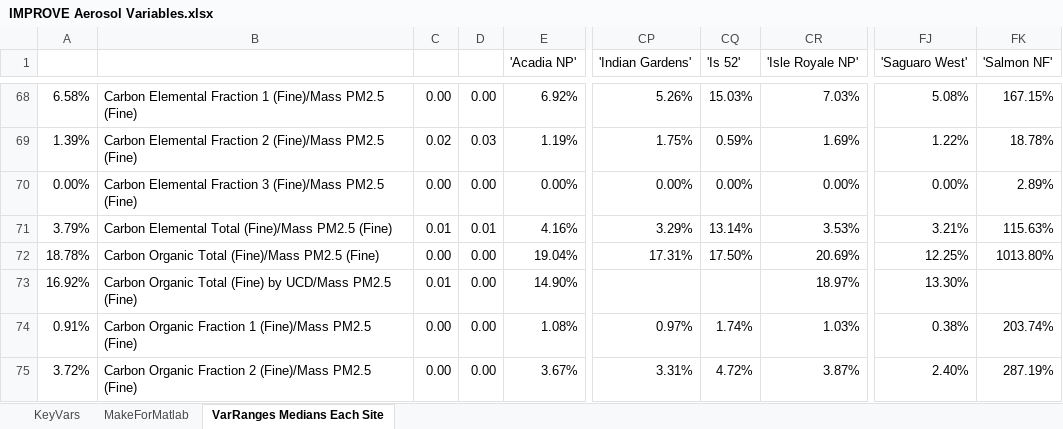
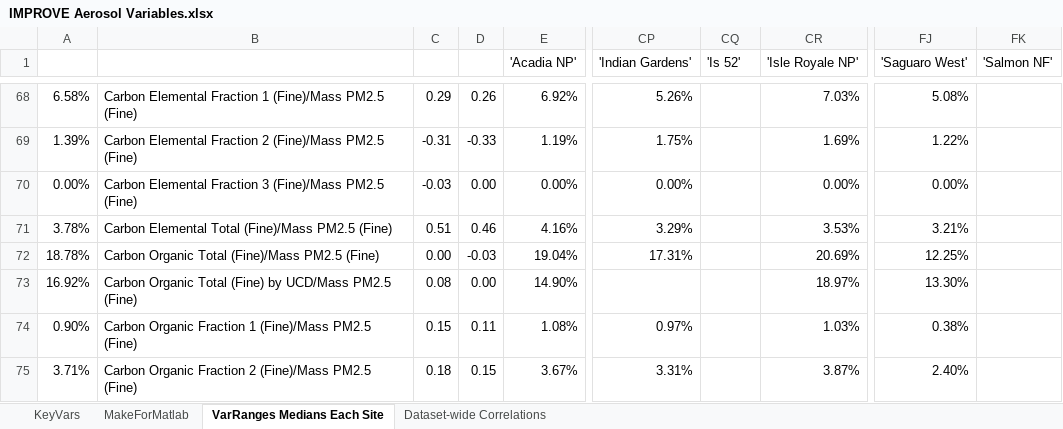
Before and after one commit to capecodnative/2021-IMPROVE-Aerosol-Dataset-DCO, an Excel workbook: IMPROVE Aerosol Variables.xlsx, sheet VarRanges Medians Each Site, drawn as a sheet; only a part is shown, gaps mark what is left out; values as stored, in another font and other column widths than the file's, no borders; charts and pictures and conditional formats not drawn; the diff covers the shown part only; the diff names each change by its address in the sheet, - before the commit and + after, or states it on an @@ line.

```diff
--- a/IMPROVE Aerosol Variables.xlsx (sheet VarRanges Medians Each Site)
+++ b/IMPROVE Aerosol Variables.xlsx (sheet VarRanges Medians Each Site)
+sheet tab: Dataset-wide Correlations
-C68: 0.00
+C68: 0.29
-D68: 0.00
+D68: 0.26
-CQ68 ('Is 52'): 15.03%
+CQ68 ('Is 52'): (empty)
-FK68 ('Salmon NF'): 167.15%
+FK68 ('Salmon NF'): (empty)
-C69: 0.02
+C69: -0.31
-D69: 0.03
+D69: -0.33
-CQ69 ('Is 52'): 0.59%
+CQ69 ('Is 52'): (empty)
-FK69 ('Salmon NF'): 18.78%
+FK69 ('Salmon NF'): (empty)
-C70: 0.00
+C70: -0.03
-CQ70 ('Is 52'): 0.00%
+CQ70 ('Is 52'): (empty)
-FK70 ('Salmon NF'): 2.89%
+FK70 ('Salmon NF'): (empty)
-A71: 3.79%
+A71: 3.78%
-C71: 0.01
+C71: 0.51
-D71: 0.01
+D71: 0.46
-CQ71 ('Is 52'): 13.14%
+CQ71 ('Is 52'): (empty)
-FK71 ('Salmon NF'): 115.63%
+FK71 ('Salmon NF'): (empty)
-D72: 0.00
+D72: -0.03
-CQ72 ('Is 52'): 17.50%
+CQ72 ('Is 52'): (empty)
-FK72 ('Salmon NF'): 1013.80%
+FK72 ('Salmon NF'): (empty)
-C73: 0.01
+C73: 0.08
-A74: 0.91%
+A74: 0.90%
-C74: 0.00
+C74: 0.15
-D74: 0.00
+D74: 0.11
-CQ74 ('Is 52'): 1.74%
+CQ74 ('Is 52'): (empty)
-FK74 ('Salmon NF'): 203.74%
+FK74 ('Salmon NF'): (empty)
-A75: 3.72%
+A75: 3.71%
-C75: 0.00
+C75: 0.18
-D75: 0.00
+D75: 0.15
-CQ75 ('Is 52'): 4.72%
+CQ75 ('Is 52'): (empty)
-FK75 ('Salmon NF'): 287.19%
+FK75 ('Salmon NF'): (empty)
```
Also changed, not shown: 1 added row and 176 edited cells elsewhere in this sheet, formulas that keep their value, charts or pictures.
